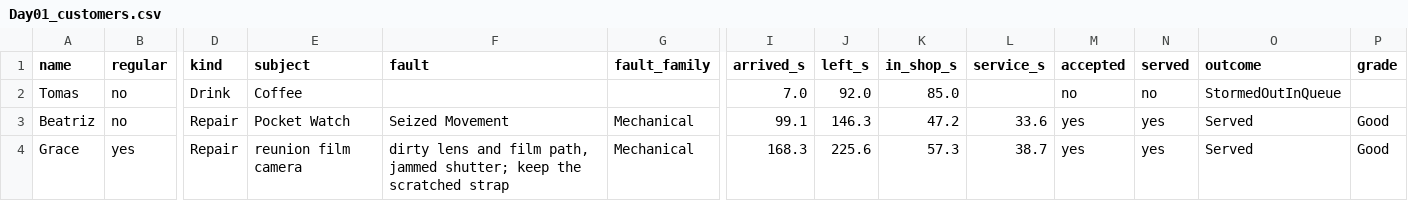
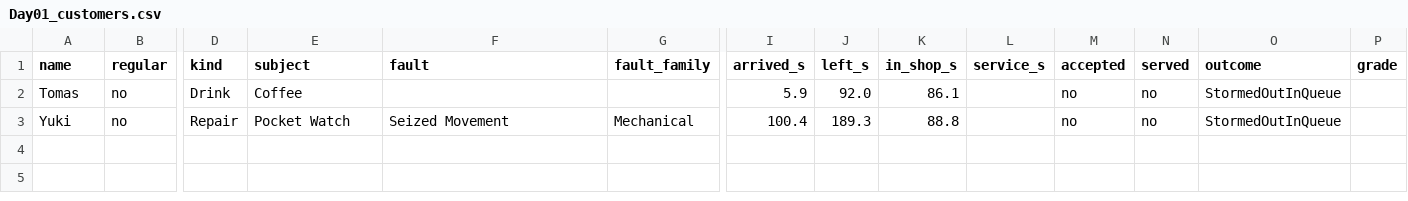
Before and after one commit to QaiserGames/FixitFidget-2026-07-23_17-38-31, a CSV file: DayLogs/AcesCafeLayout/Day01_customers.csv, drawn as a sheet; only a part is shown, gaps mark what is left out; removed rows and columns are numbered as before the commit, all else as after; rows hold the shown columns only; the diff names each change by its address in the sheet, - before the commit and + after, or states it on an @@ line.

```diff
--- a/DayLogs/AcesCafeLayout/Day01_customers.csv
+++ b/DayLogs/AcesCafeLayout/Day01_customers.csv
-I2 (arrived_s): 7.0
+I2 (arrived_s): 5.9
-K2 (in_shop_s): 85.0
+K2 (in_shop_s): 86.1
-row 3: Beatriz | no | Repair | Pocket Watch | Seized Movement | Mechanical | 99.1 | 146.3 | 47.2 | 33.6 | yes | yes | Served | Good
-row 4: Grace | yes | Repair | reunion film camera | dirty lens and film path, jammed shutter; keep the scratched strap | Mechanical | 168.3 | 225.6 | 57.3 | 38.7 | yes | yes | Served | Good
+row 3: Yuki | no | Repair | Pocket Watch | Seized Movement | Mechanical | 100.4 | 189.3 | 88.8 |  | no | no | StormedOutInQueue
```
Also changed, not shown: DayLogs/AcesCafeLayout/Day02_customers.csv, 49 other files.
